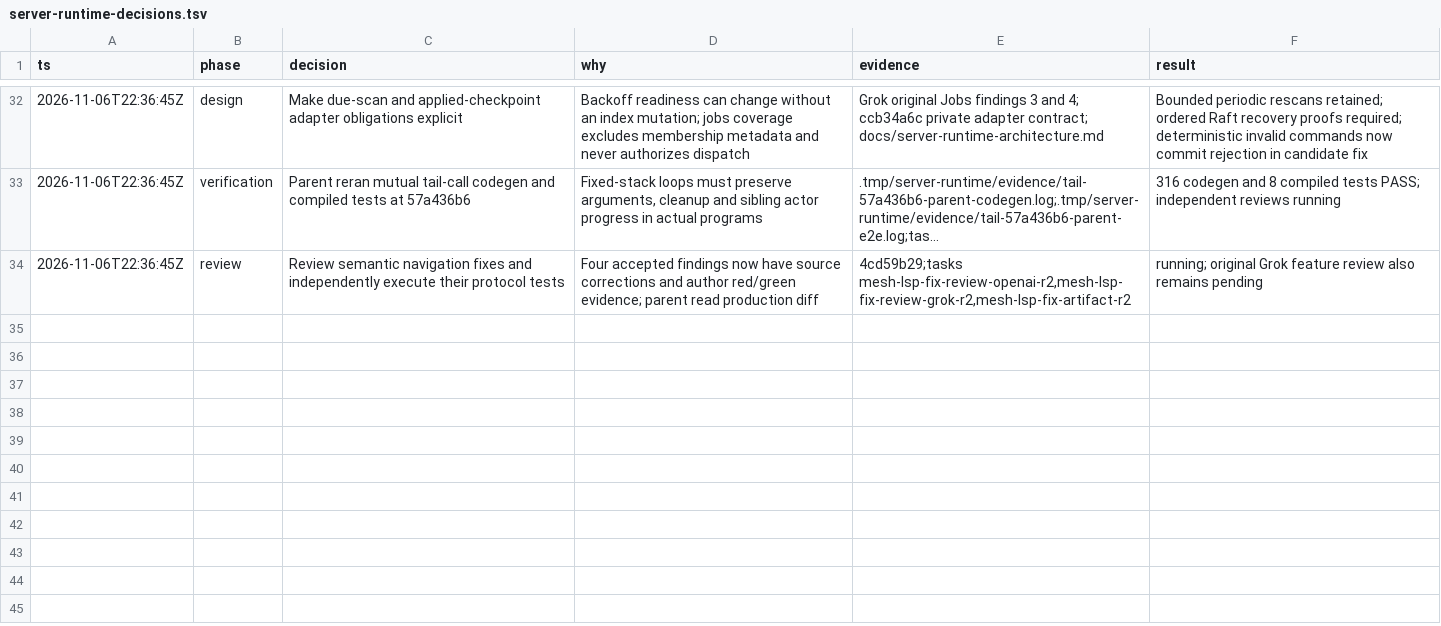
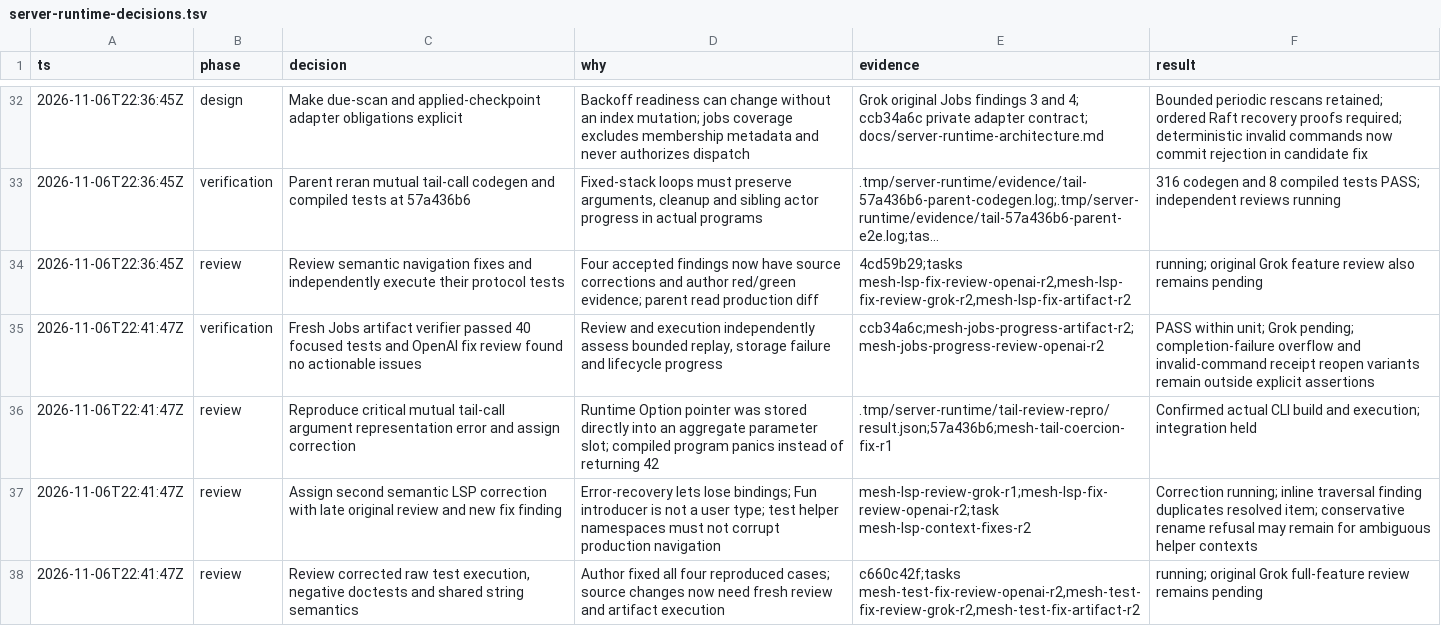
Before and after one commit to snowdamiz/mesh-lang, a TSV file: docs/server-runtime-decisions.tsv, drawn as a sheet; only a part is shown, gaps mark what is left out; long unchanged cells end in ….

Commit message:
Track reproduced compiler regression and correction reviews

```diff
--- a/docs/server-runtime-decisions.tsv
+++ b/docs/server-runtime-decisions.tsv
@@ -34 +34,5 @@ ts	phase	decision	why	evidence	result
 2026-11-06T22:36:45Z	review	Review semantic navigation fixes and independently execute their protocol tests	Four accepted findings now have source corrections and author red/green evidence; parent read production diff	4cd59b29;tasks mesh-lsp-fix-review-openai-r2,mesh-lsp-fix-review-grok-r2,mesh-lsp-fix-artifact-r2	running; original Grok feature review also remains pending
+2026-11-06T22:41:47Z	verification	Fresh Jobs artifact verifier passed 40 focused tests and OpenAI fix review found no actionable issues	Review and execution independently assess bounded replay, storage failure and lifecycle progress	ccb34a6c;mesh-jobs-progress-artifact-r2;mesh-jobs-progress-review-openai-r2	PASS within unit; Grok pending; completion-failure overflow and invalid-command receipt reopen variants remain outside explicit assertions
+2026-11-06T22:41:47Z	review	Reproduce critical mutual tail-call argument representation error and assign correction	Runtime Option pointer was stored directly into an aggregate parameter slot; compiled program panics instead of returning 42	.tmp/server-runtime/tail-review-repro/result.json;57a436b6;mesh-tail-coercion-fix-r1	Confirmed actual CLI build and execution; integration held
+2026-11-06T22:41:47Z	review	Assign second semantic LSP correction with late original review and new fix finding	Error-recovery lets lose bindings; Fun introducer is not a user type; test helper namespaces must not corrupt production navigation	mesh-lsp-review-grok-r1;mesh-lsp-fix-review-openai-r2;task mesh-lsp-context-fixes-r2	Correction running; inline traversal finding duplicates resolved item; conservative rename refusal may remain for ambiguous helper contexts
+2026-11-06T22:41:47Z	review	Review corrected raw test execution, negative doctests and shared string semantics	Author fixed all four reproduced cases; source changes now need fresh review and artifact execution	c660c42f;tasks mesh-test-fix-review-openai-r2,mesh-test-fix-review-grok-r2,mesh-test-fix-artifact-r2	running; original Grok full-feature review remains pending
```
Also changed, not shown: 1 other file.
